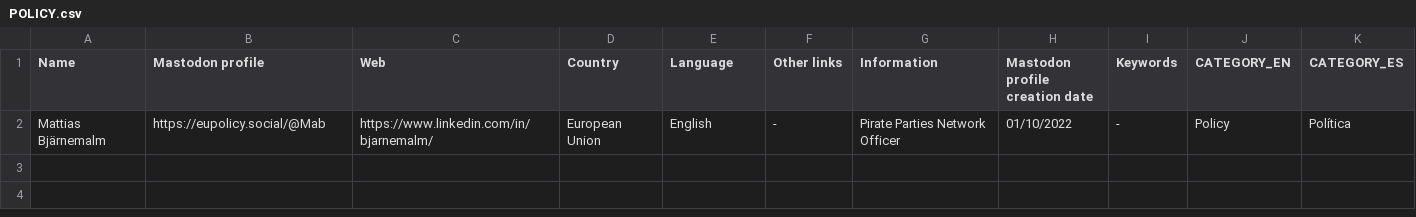
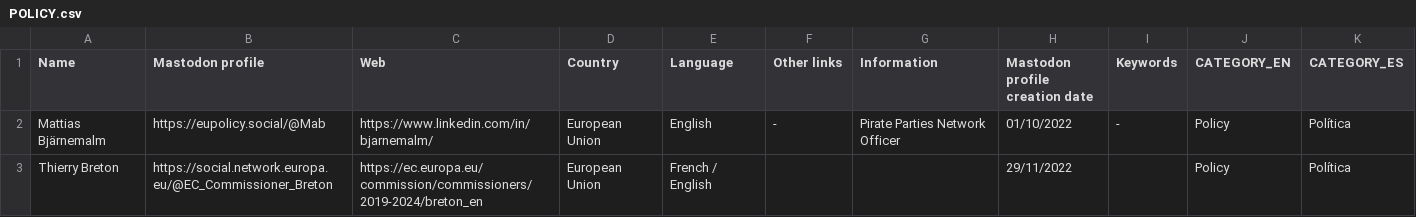
Before and after one commit to jmrplens/mastodon_official_profiles, a CSV file: european_union/POLICY.csv, drawn as a sheet; the diff names each change by its address in the sheet, - before the commit and + after, or states it on an @@ line.

Commit message:
Add data

```diff
--- a/european_union/POLICY.csv
+++ b/european_union/POLICY.csv
+row 3: Thierry Breton | https://social.network.europa.eu/@EC_Commissioner_Breton | https://ec.europa.eu/commission/commissioners/2019-2024/breton_en | European Union | French / English |  |  | 29/11/2022 |  | Policy | Política
```
Also changed, not shown: european_union/INSTITUTIONS.csv.
